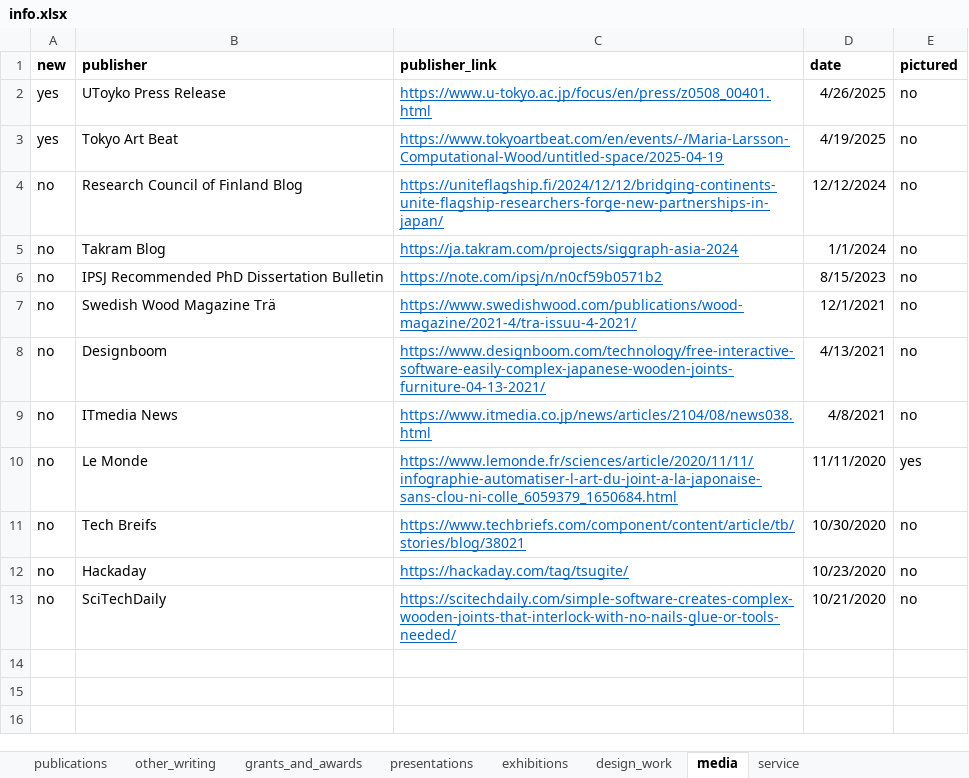
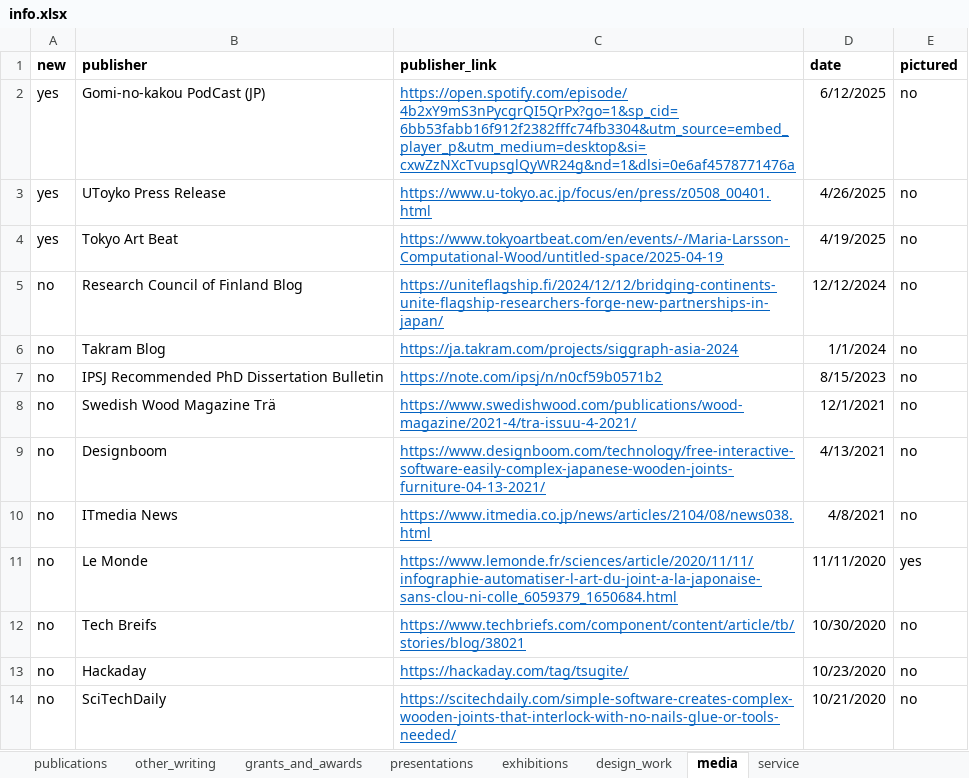
Before and after one commit to marialarsson/marialarsson.github.io, an Excel workbook: info.xlsx, sheet media, drawn as a sheet; values as stored, in another font and other column widths than the file's, no borders; the diff names each change by its address in the sheet, - before the commit and + after, or states it on an @@ line.

```diff
--- a/info.xlsx (sheet media)
+++ b/info.xlsx (sheet media)
+row 2: yes | Gomi-no-kakou PodCast (JP) | https://open.spotify.com/episode/4b2xY9mS3nPycgrQI5QrPx?go=1&sp_cid=6bb53fabb16f912f2382fffc74fb3304&utm_source=embed_player_p&utm_medium=desktop&si=cxwZzNXcTvupsglQyWR24g&nd=1&dlsi=0e6af4578771476a | 6/12/2025 | no
```
Also changed, not shown: sheet service, 4 other files.
